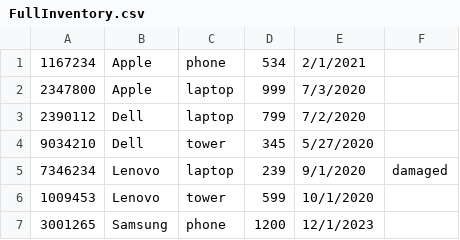
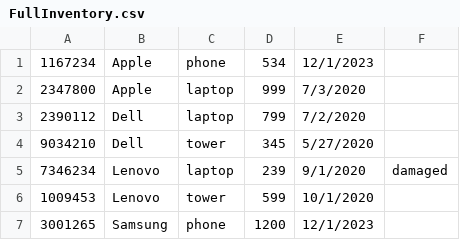
Before and after one commit to andrew-li729/CIS-2348-Final-Project, a CSV file: FullInventory.csv, drawn as a sheet.

```diff
--- a/FullInventory.csv
+++ b/FullInventory.csv
@@ -1,2 +1,2 @@
-1167234,Apple ,phone,534,2/1/2021,
+1167234,Apple ,phone,534,12/1/2023,
 2347800,Apple ,laptop,999,7/3/2020,
```
Also changed, not shown: 1 other file.
